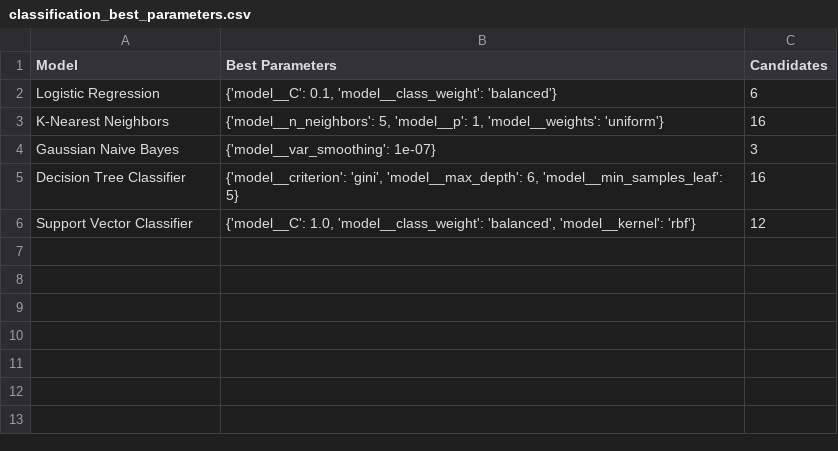
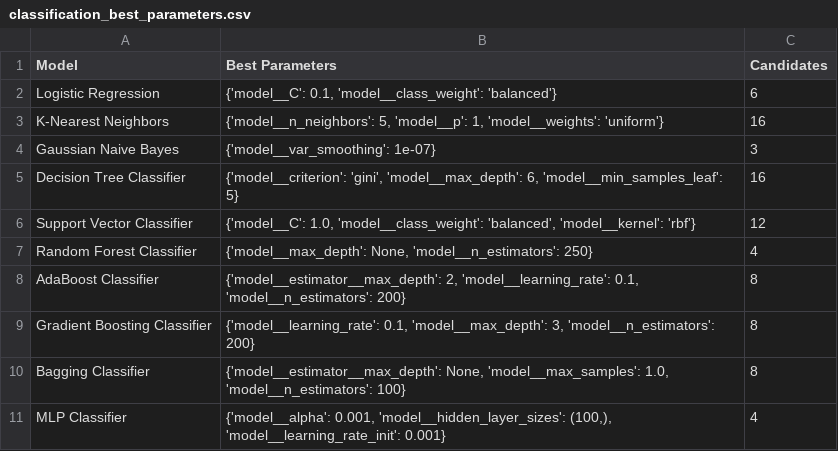
Before and after one commit to Shruhath/23CSE301-ML-Capstone, a CSV file: results/classification_best_parameters.csv, drawn as a sheet; the diff names each change by its address in the sheet, - before the commit and + after, or states it on an @@ line.

```diff
--- a/results/classification_best_parameters.csv
+++ b/results/classification_best_parameters.csv
+row 7: Random Forest Classifier | {'model__max_depth': None, 'model__n_estimators': 250} | 4
+row 8: AdaBoost Classifier | {'model__estimator__max_depth': 2, 'model__learning_rate': 0.1, 'model__n_estimators': 200} | 8
+row 9: Gradient Boosting Classifier | {'model__learning_rate': 0.1, 'model__max_depth': 3, 'model__n_estimators': 200} | 8
+row 10: Bagging Classifier | {'model__estimator__max_depth': None, 'model__max_samples': 1.0, 'model__n_estimators': 100} | 8
+row 11: MLP Classifier | {'model__alpha': 0.001, 'model__hidden_layer_sizes': (100,), 'model__learning_rate_init': 0.001} | 4
```
Also changed, not shown: results/classification_model_comparison.csv, results/classification_per_class_metrics.csv, 4 other files.
